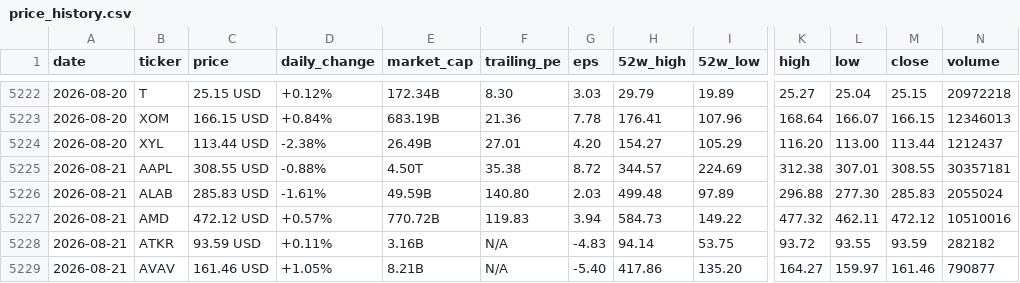
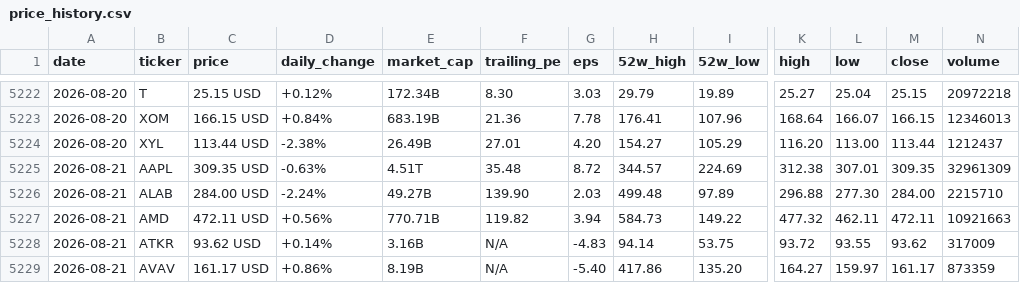
Before and after one commit to parkjunhee0510/pkrich, a CSV file: output/data/price_history.csv, drawn as a sheet; only a part is shown, gaps mark what is left out; the diff covers the shown part only; the diff names each change by its address in the sheet, - before the commit and + after, or states it on an @@ line.

```diff
--- a/output/data/price_history.csv
+++ b/output/data/price_history.csv
-C5225 (price): 308.55 USD
+C5225 (price): 309.35 USD
-D5225 (daily_change): -0.88%
+D5225 (daily_change): -0.63%
-E5225 (market_cap): 4.50T
+E5225 (market_cap): 4.51T
-F5225 (trailing_pe): 35.38
+F5225 (trailing_pe): 35.48
-M5225 (close): 308.55
+M5225 (close): 309.35
-N5225 (volume): 30357181
+N5225 (volume): 32961309
-C5226 (price): 285.83 USD
+C5226 (price): 284.00 USD
-D5226 (daily_change): -1.61%
+D5226 (daily_change): -2.24%
-E5226 (market_cap): 49.59B
+E5226 (market_cap): 49.27B
-F5226 (trailing_pe): 140.80
+F5226 (trailing_pe): 139.90
-M5226 (close): 285.83
+M5226 (close): 284.00
-N5226 (volume): 2055024
+N5226 (volume): 2215710
-C5227 (price): 472.12 USD
+C5227 (price): 472.11 USD
-D5227 (daily_change): +0.57%
+D5227 (daily_change): +0.56%
-E5227 (market_cap): 770.72B
+E5227 (market_cap): 770.71B
-F5227 (trailing_pe): 119.83
+F5227 (trailing_pe): 119.82
-M5227 (close): 472.12
+M5227 (close): 472.11
-N5227 (volume): 10510016
+N5227 (volume): 10921663
-C5228 (price): 93.59 USD
+C5228 (price): 93.62 USD
-D5228 (daily_change): +0.11%
+D5228 (daily_change): +0.14%
-M5228 (close): 93.59
+M5228 (close): 93.62
-N5228 (volume): 282182
+N5228 (volume): 317009
-C5229 (price): 161.46 USD
+C5229 (price): 161.17 USD
-D5229 (daily_change): +1.05%
+D5229 (daily_change): +0.86%
-E5229 (market_cap): 8.21B
+E5229 (market_cap): 8.19B
-M5229 (close): 161.46
+M5229 (close): 161.17
-N5229 (volume): 790877
+N5229 (volume): 873359
```
Also changed, not shown: 104 edited cells elsewhere in this file, 52 other files.
